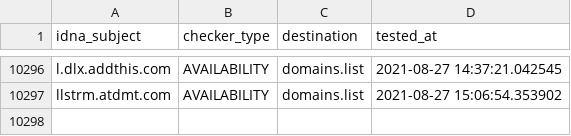
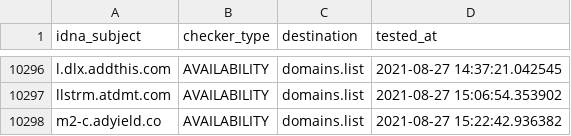
Before and after one commit to Ultimate-Hosts-Blacklist/anudeepND_blacklist_ad_server, a CSV file: .pyfunceble/inactive.csv, drawn as a sheet; only a part is shown, gaps mark what is left out.

```diff
--- a/.pyfunceble/inactive.csv
+++ b/.pyfunceble/inactive.csv
@@ -10297 +10297,2 @@ l.dlx.addthis.com,AVAILABILITY,domains.list,2021-08-27 14:37:21.042545
 llstrm.atdmt.com,AVAILABILITY,domains.list,2021-08-27 15:06:54.353902
+m2-c.adyield.co,AVAILABILITY,domains.list,2021-08-27 15:22:42.936382
```
Also changed, not shown: 12 other files.
